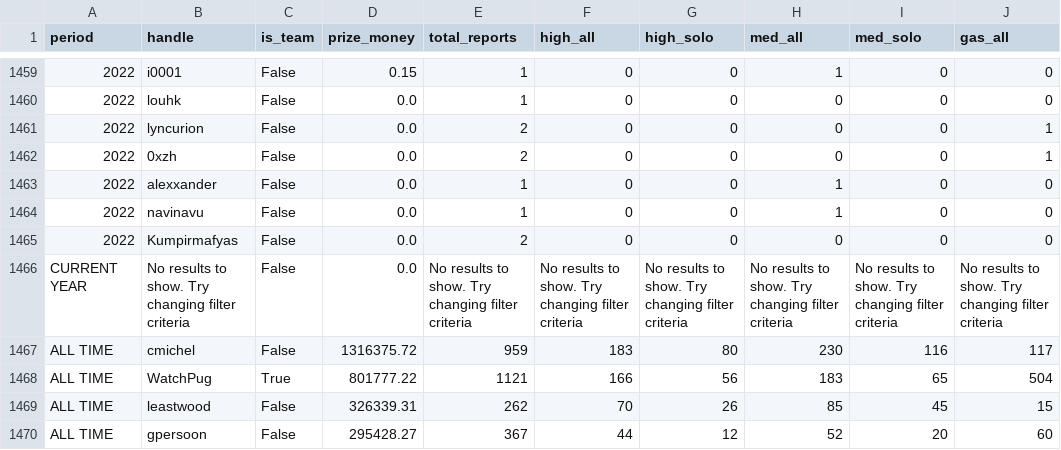
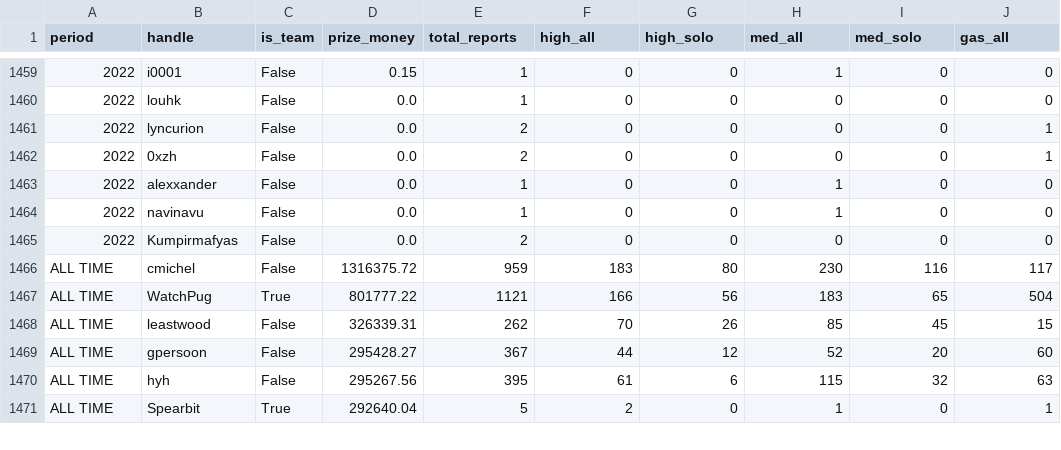
Before and after one commit to 0237h/code4rena-scraper, a CSV file: leaderboard_code4rena.csv, drawn as a sheet; only a part is shown, gaps mark what is left out; the shorter side is filled out with more unchanged rows; the diff names each change by its address in the sheet, - before the commit and + after, or states it on an @@ line.

```diff
--- a/leaderboard_code4rena.csv
+++ b/leaderboard_code4rena.csv
-row 1466: CURRENT YEAR | No results to show. Try changing filter criteria | False | 0.0 | No results to show. Try changing filter criteria | No results to show. Try changing filter criteria | No results to show. Try changing filter criteria | No results to show. Try changing filter criteria | No results to show. Try changing filter criteria | No results to show. Try changing filter criteria
```
Also changed, not shown: 1 other file.
